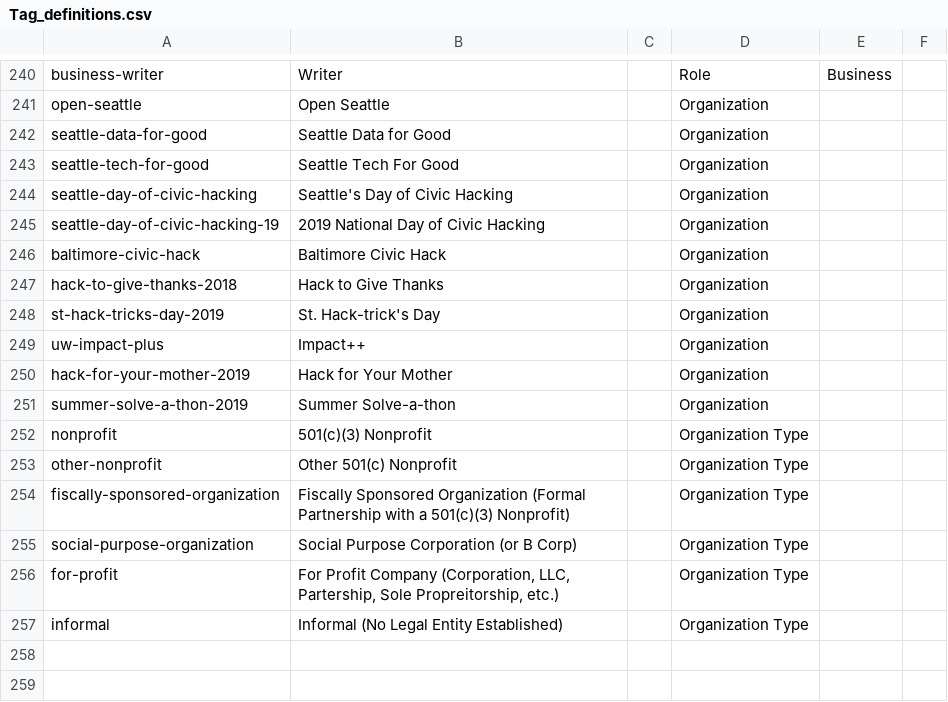
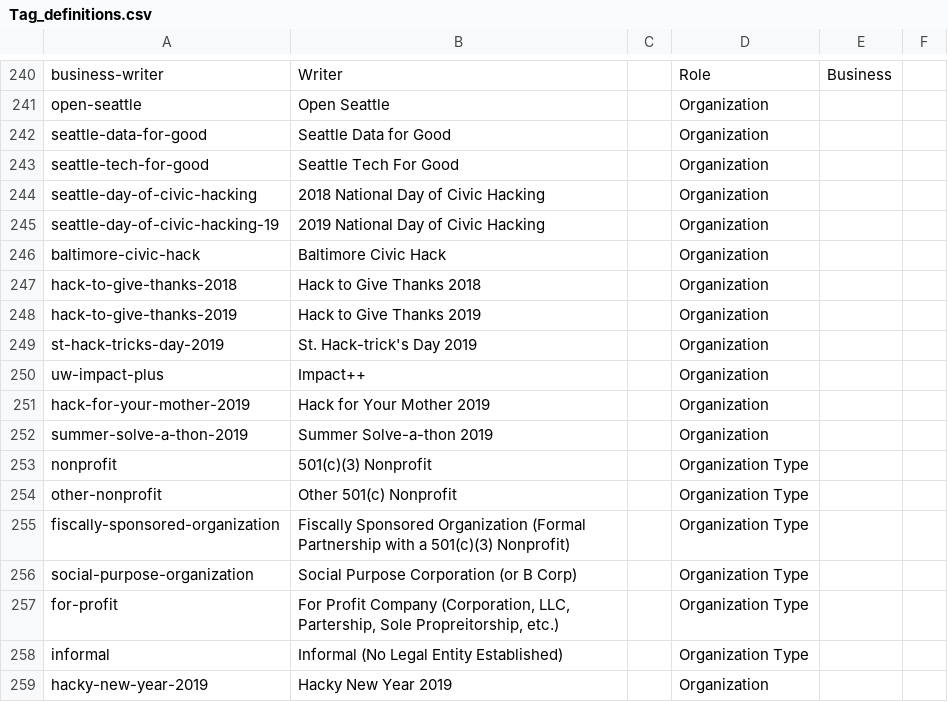
Before and after one commit to DemocracyLab/CivicTechExchange, a CSV file: common/models/Tag_definitions.csv, drawn as a sheet; only a part is shown, gaps mark what is left out.

Commit message:
Update events and add 2018 to names of events that took place in 2018

```diff
--- a/common/models/Tag_definitions.csv
+++ b/common/models/Tag_definitions.csv
@@ -243,10 +243,11 @@ seattle-data-for-good,Seattle Data for Good,,Organization,,
 seattle-tech-for-good,Seattle Tech For Good,,Organization,,
-seattle-day-of-civic-hacking,Seattle's Day of Civic Hacking,,Organization,,
+seattle-day-of-civic-hacking,2018 National Day of Civic Hacking,,Organization,,
 seattle-day-of-civic-hacking-19,2019 National Day of Civic Hacking,,Organization,,
 baltimore-civic-hack,Baltimore Civic Hack,,Organization,,
-hack-to-give-thanks-2018,Hack to Give Thanks,,Organization,,
-st-hack-tricks-day-2019,St. Hack-trick's Day,,Organization,,
+hack-to-give-thanks-2018,Hack to Give Thanks 2018,,Organization,,
+hack-to-give-thanks-2019,Hack to Give Thanks 2019,,Organization,,
+st-hack-tricks-day-2019,St. Hack-trick's Day 2019,,Organization,,
 uw-impact-plus,Impact++,,Organization,,
-hack-for-your-mother-2019,Hack for Your Mother,,Organization,,
-summer-solve-a-thon-2019,Summer Solve-a-thon,,Organization,,
+hack-for-your-mother-2019,Hack for Your Mother 2019,,Organization,,
+summer-solve-a-thon-2019,Summer Solve-a-thon 2019,,Organization,,
 nonprofit,501(c)(3) Nonprofit,,Organization Type,,
@@ -257 +258,2 @@ for-profit,"For Profit Company (Corporation, LLC, Partership, Sole Propreitorshi
 informal,Informal (No Legal Entity Established),,Organization Type,,
+hacky-new-year-2019,Hacky New Year 2019,,Organization,,
```
